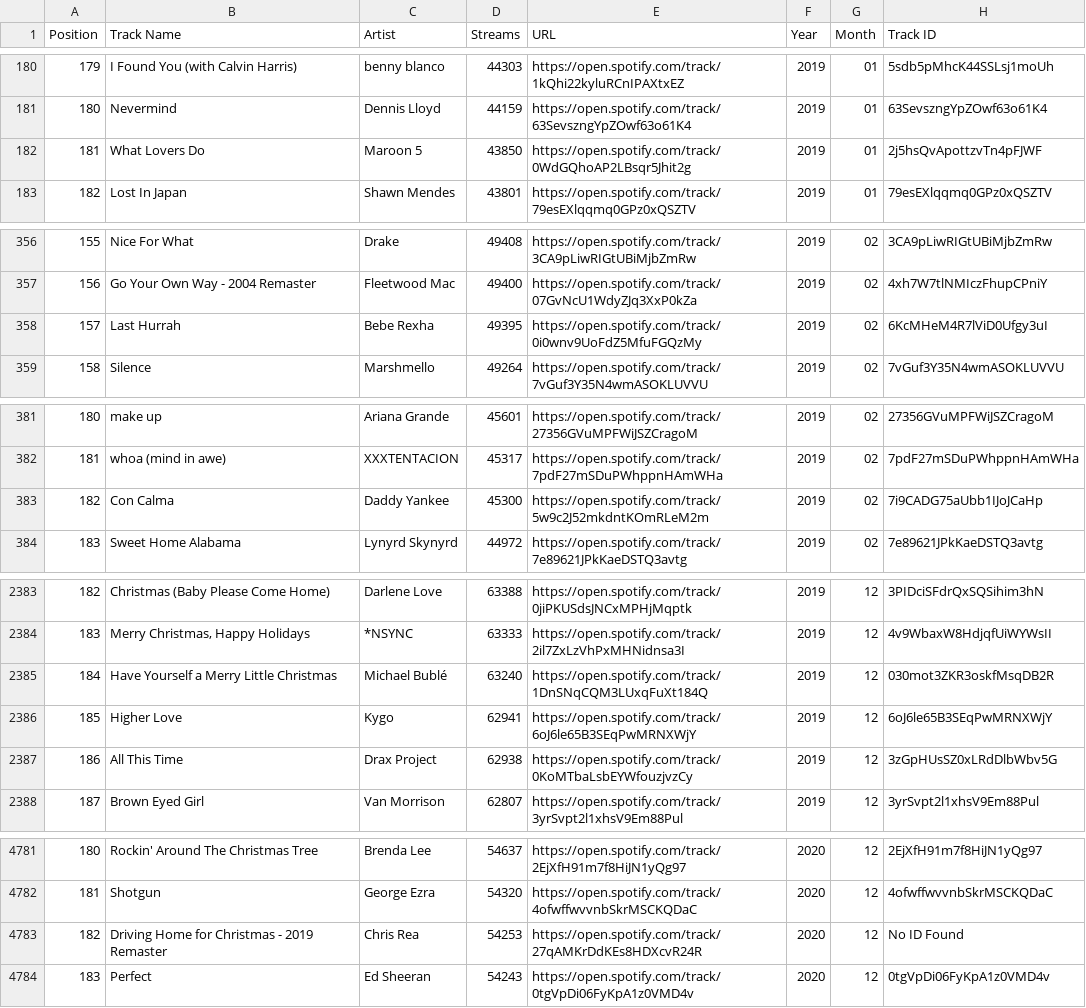
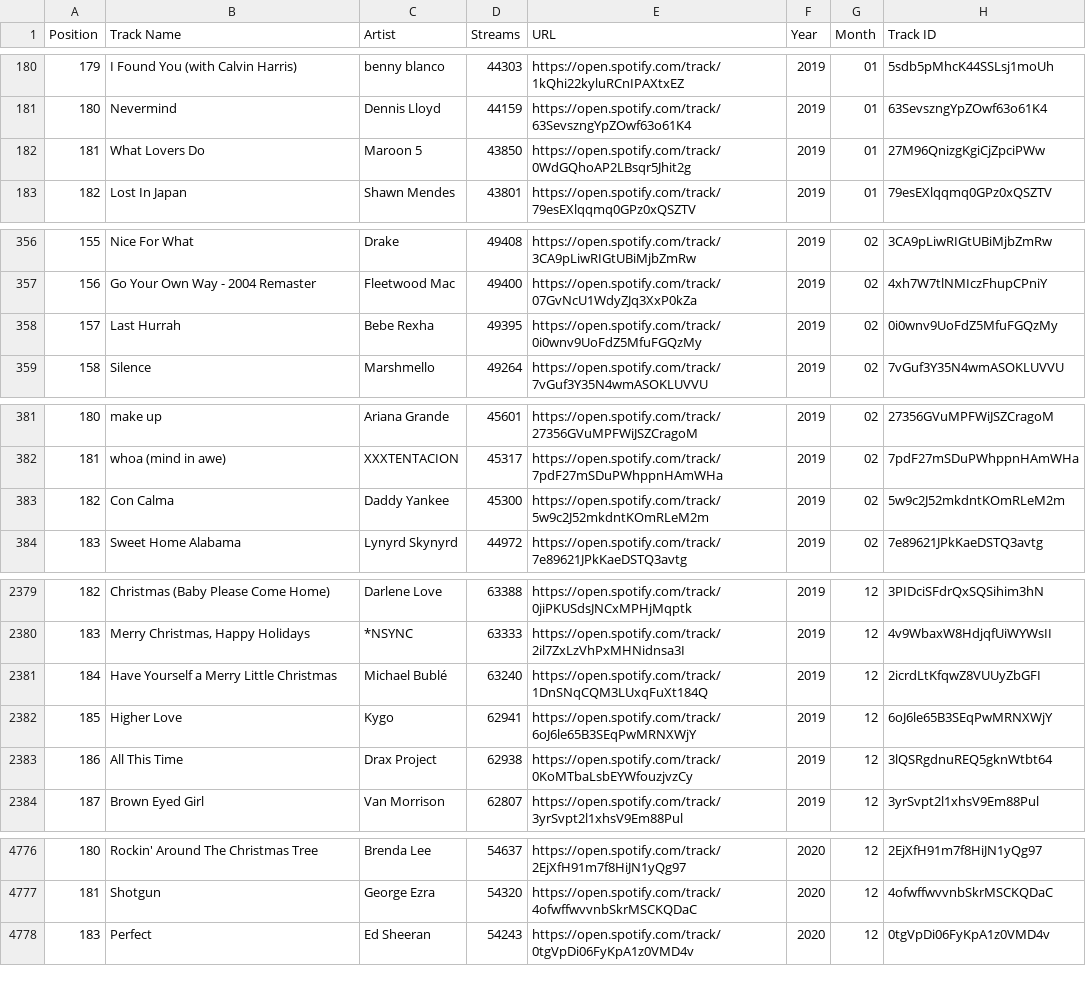
Before and after one commit to verocastillo/data-project-1, a CSV file: new_zealand_ken/output_files/1_tracks_with_track_ids.csv (was new_zealand_ken/output_files/nz_with_track_ids.csv), drawn as a sheet; only a part is shown, gaps mark what is left out; the diff covers the shown part only.

```diff
--- a/new_zealand_ken/output_files/nz_with_track_ids.csv
+++ b/new_zealand_ken/output_files/1_tracks_with_track_ids.csv
@@ -181,3 +181,3 @@ Position,Track Name,Artist,Streams,URL,Year,Month,Track ID
 180,Nevermind,Dennis Lloyd,44159,https://open.spotify.com/track/63SevszngYpZOwf63o61K4,2019,01,63SevszngYpZOwf63o61K4
-181,What Lovers Do,Maroon 5,43850,https://open.spotify.com/track/0WdGQhoAP2LBsqr5Jhit2g,2019,01,2j5hsQvApottzvTn4pFJWF
+181,What Lovers Do,Maroon 5,43850,https://open.spotify.com/track/0WdGQhoAP2LBsqr5Jhit2g,2019,01,27M96QnizgKgiCjZpciPWw
 182,Lost In Japan,Shawn Mendes,43801,https://open.spotify.com/track/79esEXlqqmq0GPz0xQSZTV,2019,01,79esEXlqqmq0GPz0xQSZTV
@@ -357,3 +357,3 @@ Position,Track Name,Artist,Streams,URL,Year,Month,Track ID
 156,Go Your Own Way - 2004 Remaster,Fleetwood Mac,49400,https://open.spotify.com/track/07GvNcU1WdyZJq3XxP0kZa,2019,02,4xh7W7tlNMIczFhupCPniY
-157,Last Hurrah,Bebe Rexha,49395,https://open.spotify.com/track/0i0wnv9UoFdZ5MfuFGQzMy,2019,02,6KcMHeM4R7lViD0Ufgy3uI
+157,Last Hurrah,Bebe Rexha,49395,https://open.spotify.com/track/0i0wnv9UoFdZ5MfuFGQzMy,2019,02,0i0wnv9UoFdZ5MfuFGQzMy
 158,Silence,Marshmello,49264,https://open.spotify.com/track/7vGuf3Y35N4wmASOKLUVVU,2019,02,7vGuf3Y35N4wmASOKLUVVU
@@ -382,3 +382,3 @@ Position,Track Name,Artist,Streams,URL,Year,Month,Track ID
 181,whoa (mind in awe),XXXTENTACION,45317,https://open.spotify.com/track/7pdF27mSDuPWhppnHAmWHa,2019,02,7pdF27mSDuPWhppnHAmWHa
-182,Con Calma,Daddy Yankee,45300,https://open.spotify.com/track/5w9c2J52mkdntKOmRLeM2m,2019,02,7i9CADG75aUbb1IJoJCaHp
+182,Con Calma,Daddy Yankee,45300,https://open.spotify.com/track/5w9c2J52mkdntKOmRLeM2m,2019,02,5w9c2J52mkdntKOmRLeM2m
 183,Sweet Home Alabama,Lynyrd Skynyrd,44972,https://open.spotify.com/track/7e89621JPkKaeDSTQ3avtg,2019,02,7e89621JPkKaeDSTQ3avtg
@@ -2384,5 +2380,5 @@ Position,Track Name,Artist,Streams,URL,Year,Month,Track ID
 183,"Merry Christmas, Happy Holidays",*NSYNC,63333,https://open.spotify.com/track/2il7ZxLzVhPxMHNidnsa3I,2019,12,4v9WbaxW8HdjqfUiWYWsII
-184,Have Yourself a Merry Little Christmas,Michael Bublé,63240,https://open.spotify.com/track/1DnSNqCQM3LUxqFuXt184Q,2019,12,030mot3ZKR3oskfMsqDB2R
+184,Have Yourself a Merry Little Christmas,Michael Bublé,63240,https://open.spotify.com/track/1DnSNqCQM3LUxqFuXt184Q,2019,12,2icrdLtKfqwZ8VUUyZbGFI
 185,Higher Love,Kygo,62941,https://open.spotify.com/track/6oJ6le65B3SEqPwMRNXWjY,2019,12,6oJ6le65B3SEqPwMRNXWjY
-186,All This Time,Drax Project,62938,https://open.spotify.com/track/0KoMTbaLsbEYWfouzjvzCy,2019,12,3zGpHUsSZ0xLRdDlbWbv5G
+186,All This Time,Drax Project,62938,https://open.spotify.com/track/0KoMTbaLsbEYWfouzjvzCy,2019,12,3lQSRgdnuREQ5gknWtbt64
 187,Brown Eyed Girl,Van Morrison,62807,https://open.spotify.com/track/3yrSvpt2l1xhsV9Em88Pul,2019,12,3yrSvpt2l1xhsV9Em88Pul
@@ -4782,3 +4777,2 @@ Position,Track Name,Artist,Streams,URL,Year,Month,Track ID
 181,Shotgun,George Ezra,54320,https://open.spotify.com/track/4ofwffwvvnbSkrMSCKQDaC,2020,12,4ofwffwvvnbSkrMSCKQDaC
-182,Driving Home for Christmas - 2019 Remaster,Chris Rea,54253,https://open.spotify.com/track/27qAMKrDdKEs8HDXcvR24R,2020,12,No ID Found
 183,Perfect,Ed Sheeran,54243,https://open.spotify.com/track/0tgVpDi06FyKpA1z0VMD4v,2020,12,0tgVpDi06FyKpA1z0VMD4v
```
Also changed, not shown: 5 removed rows and 33 edited cells elsewhere in this file, 4 other files.
